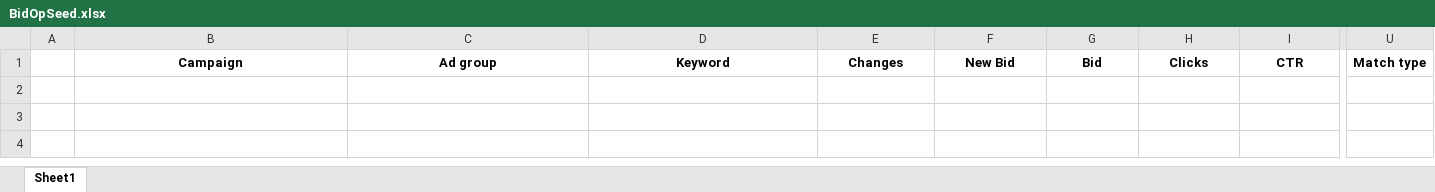
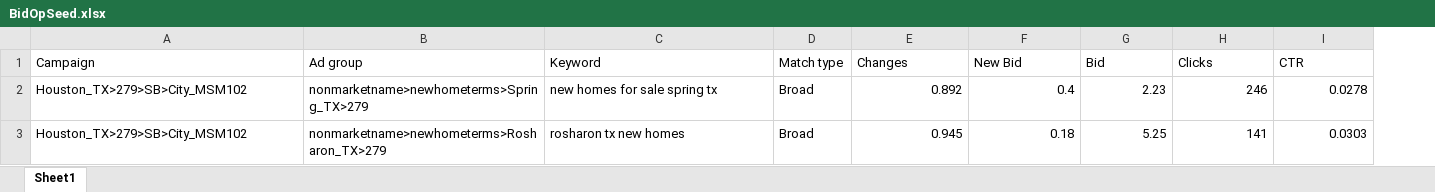
Before and after one commit to aseventhimpossiblething/workPortal, an Excel workbook: Sheets/BidOpData/MachinePatternSheets/BidOpSeed.xlsx, sheet Sheet1, drawn as a sheet; only a part is shown, gaps mark what is left out; values as stored, in another font and other column widths than the file's, no borders; removed rows and columns are numbered as before the commit, all else as after; rows hold the shown columns only; the diff covers the shown part only; the diff names each change by its address in the sheet, - before the commit and + after, or states it on an @@ line.

Commit message:
Add files via upload

```diff
--- a/Sheets/BidOpData/MachinePatternSheets/BidOpSeed.xlsx (sheet Sheet1)
+++ b/Sheets/BidOpData/MachinePatternSheets/BidOpSeed.xlsx (sheet Sheet1)
-column A, empty
+column D (Match type), empty
-column U (Match type), empty
@@ A1:C1 bold: on → off, alignment: center → left @@
@@ E1:I1 bold: on → off, alignment: center → left @@
+row 2: Houston_TX>279>SB>City_MSM102 | nonmarketname>newhometerms>Spring_TX>279 | new homes for sale spring tx | Broad | 0.892 | 0.4 | 2.23 | 246 | 0.0278
+row 3: Houston_TX>279>SB>City_MSM102 | nonmarketname>newhometerms>Rosharon_TX>279 | rosharon tx new homes | Broad | 0.945 | 0.18 | 5.25 | 141 | 0.0303
```
Also changed, not shown: cell formats elsewhere in this sheet.
